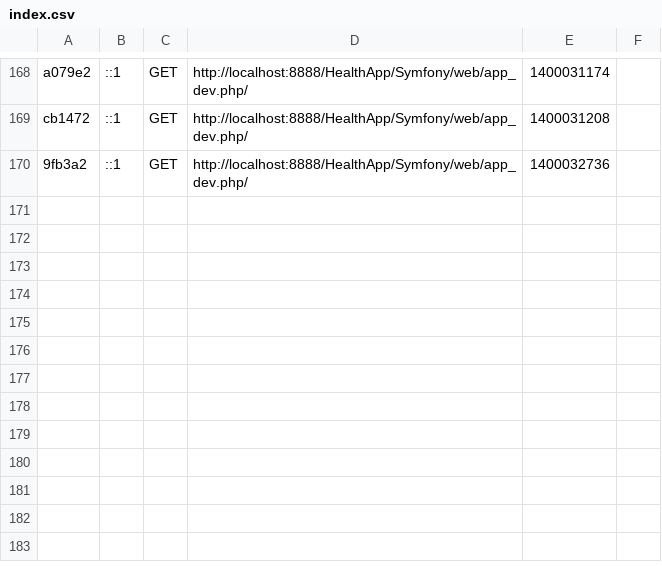
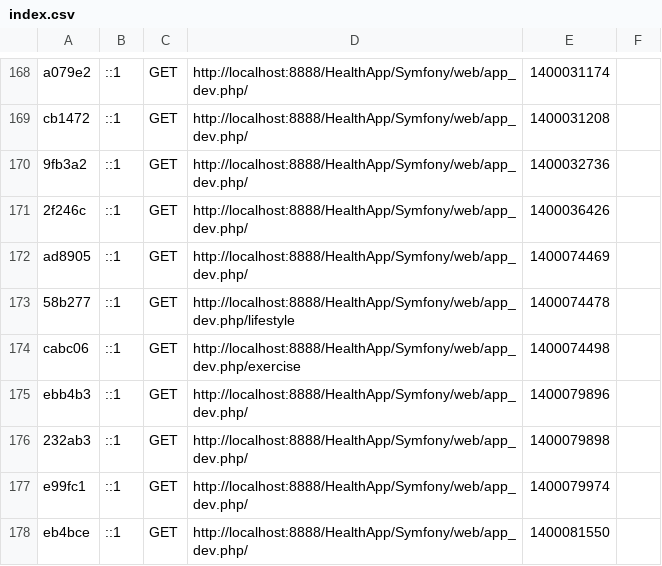
Before and after one commit to holdera/HealthApp, a CSV file: Symfony/app/cache/dev/profiler/index.csv, drawn as a sheet; only a part is shown, gaps mark what is left out; the diff names each change by its address in the sheet, - before the commit and + after, or states it on an @@ line.

```diff
--- a/Symfony/app/cache/dev/profiler/index.csv
+++ b/Symfony/app/cache/dev/profiler/index.csv
+row 171: 2f246c | ::1 | GET | http://localhost:8888/HealthApp/Symfony/web/app_dev.php/ | 1400036426
+row 172: ad8905 | ::1 | GET | http://localhost:8888/HealthApp/Symfony/web/app_dev.php/ | 1400074469
+row 173: 58b277 | ::1 | GET | http://localhost:8888/HealthApp/Symfony/web/app_dev.php/lifestyle | 1400074478
+row 174: cabc06 | ::1 | GET | http://localhost:8888/HealthApp/Symfony/web/app_dev.php/exercise | 1400074498
+row 175: ebb4b3 | ::1 | GET | http://localhost:8888/HealthApp/Symfony/web/app_dev.php/ | 1400079896
+row 176: 232ab3 | ::1 | GET | http://localhost:8888/HealthApp/Symfony/web/app_dev.php/ | 1400079898
+row 177: e99fc1 | ::1 | GET | http://localhost:8888/HealthApp/Symfony/web/app_dev.php/ | 1400079974
+row 178: eb4bce | ::1 | GET | http://localhost:8888/HealthApp/Symfony/web/app_dev.php/ | 1400081550
```
Also changed, not shown: 13 other files.
